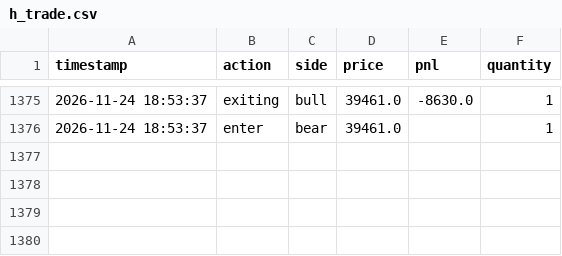
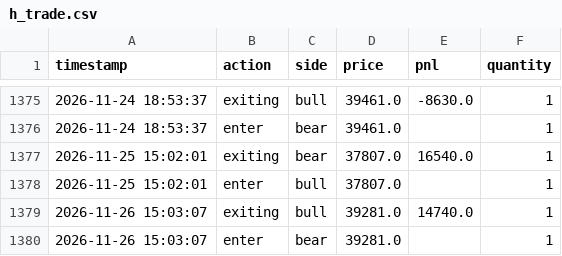
Before and after one commit to liugoldent/monitor, a CSV file: backend-futures-py/tv_doc/h_trade.csv, drawn as a sheet; only a part is shown, gaps mark what is left out.

```diff
--- a/backend-futures-py/tv_doc/h_trade.csv
+++ b/backend-futures-py/tv_doc/h_trade.csv
@@ -1376 +1376,5 @@ timestamp,action,side,price,pnl,quantity
 2026-11-24 18:53:37,enter,bear,39461.0,,1
+2026-11-25 15:02:01,exiting,bear,37807.0,16540.0,1
+2026-11-25 15:02:01,enter,bull,37807.0,,1
+2026-11-26 15:03:07,exiting,bull,39281.0,14740.0,1
+2026-11-26 15:03:07,enter,bear,39281.0,,1
```
Also changed, not shown: 24 other files.
